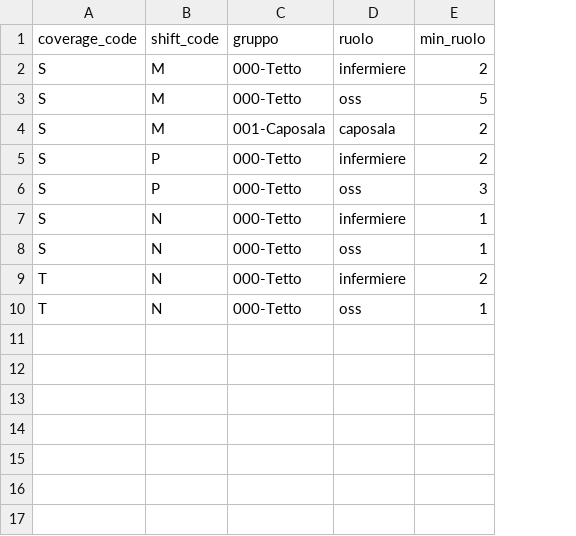
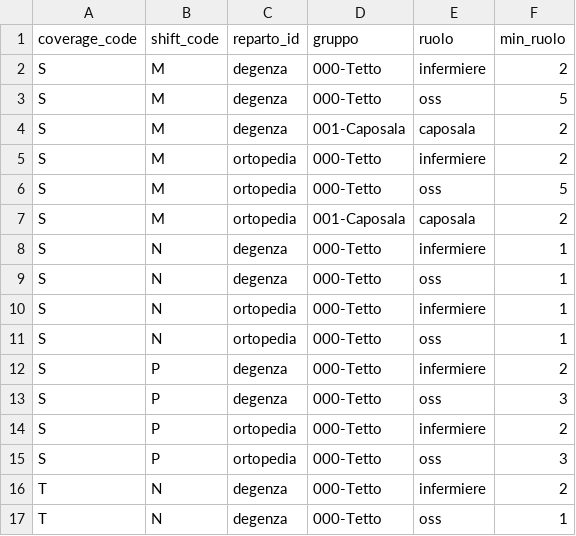
Before and after one commit to michelegrieco358/shiftSchedulingClinica, a CSV file: coverage_roles.csv, drawn as a sheet; the diff names each change by its address in the sheet, - before the commit and + after, or states it on an @@ line.

```diff
--- a/coverage_roles.csv
+++ b/coverage_roles.csv
+column C (reparto_id), rows 2-4: all degenza; rows 12-13: degenza | degenza; rows 16-17: degenza | degenza
+row 5: S | M | ortopedia | 000-Tetto | infermiere | 2
+row 6: S | M | ortopedia | 000-Tetto | oss | 5
+row 7: S | M | ortopedia | 001-Caposala | caposala | 2
@@ row 7 moved to row 8: S @@
@@ row 8 moved to row 9: S @@
+row 10: S | N | ortopedia | 000-Tetto | infermiere | 1
+row 11: S | N | ortopedia | 000-Tetto | oss | 1
+row 14: S | P | ortopedia | 000-Tetto | infermiere | 2
+row 15: S | P | ortopedia | 000-Tetto | oss | 3
```
Also changed, not shown: coverage_groups.csv, 2 other files.
